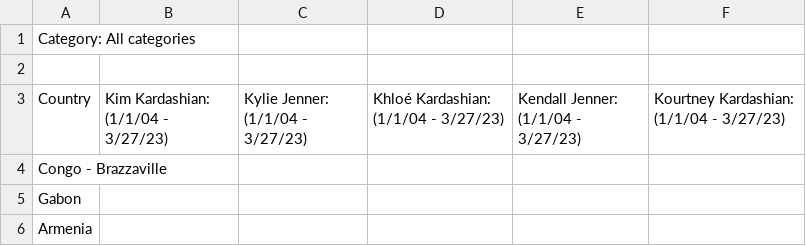
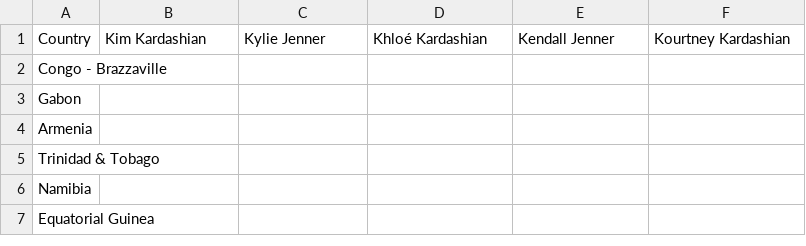
Before and after one commit to vaishnavimurthys/keepingUpWithTheKardashians, a CSV file: geoMap.csv, drawn as a sheet; only a part is shown; the shorter side is filled out with more unchanged rows.

Commit message:
update geoMap.csv

```diff
--- a/geoMap.csv
+++ b/geoMap.csv
@@ -1,4 +1,2 @@
-Category: All categories
-
-Country,Kim Kardashian: (1/1/04 - 3/27/23),Kylie Jenner: (1/1/04 - 3/27/23),Khloé Kardashian: (1/1/04 - 3/27/23),Kendall Jenner: (1/1/04 - 3/27/23),Kourtney Kardashian: (1/1/04 - 3/27/23)
+Country,Kim Kardashian,Kylie Jenner,Khloé Kardashian,Kendall Jenner,Kourtney Kardashian
 Congo - Brazzaville,,,,,
```
